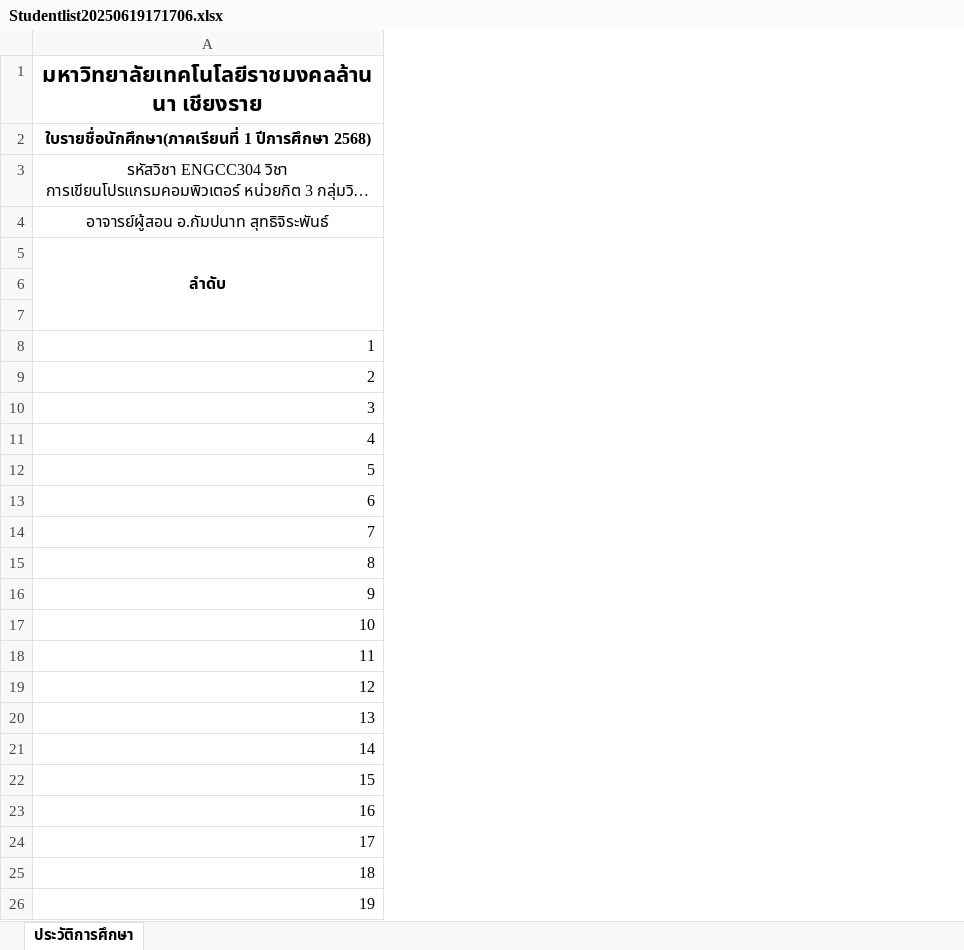
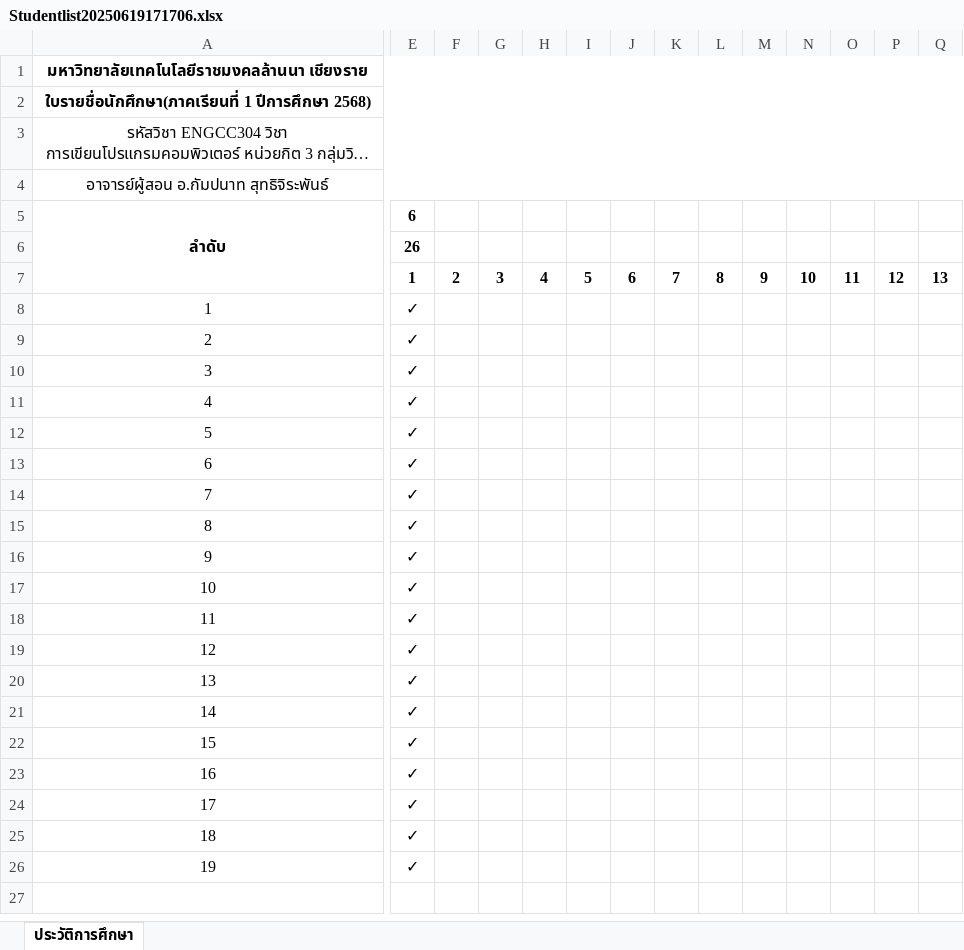
Before and after one commit to KungLobster69/WORK, an Excel workbook: Teaching work/2025/เทอม_01/ENGCC304_Computer Programming_การเขียนโปรแกรมคอมพิวเตอร์/Studentlist20250619171706.xlsx, sheet ประวัติการศึกษา, drawn as a sheet; only a part is shown, gaps mark what is left out; long unchanged cells end in …; values as stored, in another font and other column widths than the file's, no borders; the diff covers the shown part only; the diff names each change by its address in the sheet, - before the commit and + after, or states it on an @@ line.

Commit message:
Update Studentlist20250619171706.xlsx

```diff
--- a/Teaching work/2025/เทอม_01/ENGCC304_Computer Programming_การเขียนโปรแกรมคอมพิวเตอร์/Studentlist20250619171706.xlsx (sheet ประวัติการศึกษา)
+++ b/Teaching work/2025/เทอม_01/ENGCC304_Computer Programming_การเขียนโปรแกรมคอมพิวเตอร์/Studentlist20250619171706.xlsx (sheet ประวัติการศึกษา)
+column E (6), rows 6-26: 26 | 1 | ✓ | ✓ | ✓ | ✓ | ✓ | ✓ | ✓ | ✓ | ✓ | ✓ | ✓ | ✓ | ✓ | ✓ | ✓ | ✓ | ✓ | ✓ | ✓
+column F, row 7: 2
+column G, row 7: 3
+column H, row 7: 4
+column I, row 7: 5
+column J, row 7: 6
+column K, row 7: 7
+column L, row 7: 8
+column M, row 7: 9
+column N, row 7: 10
+column O, row 7: 11
+column P, row 7: 12
+column Q, row 7: 13
@@ A1 text size: smaller @@
-A8:A26 alignment: right
+A8:A26 alignment: center
```
Also changed, not shown: 2 added columns and cell formats elsewhere in this sheet.
